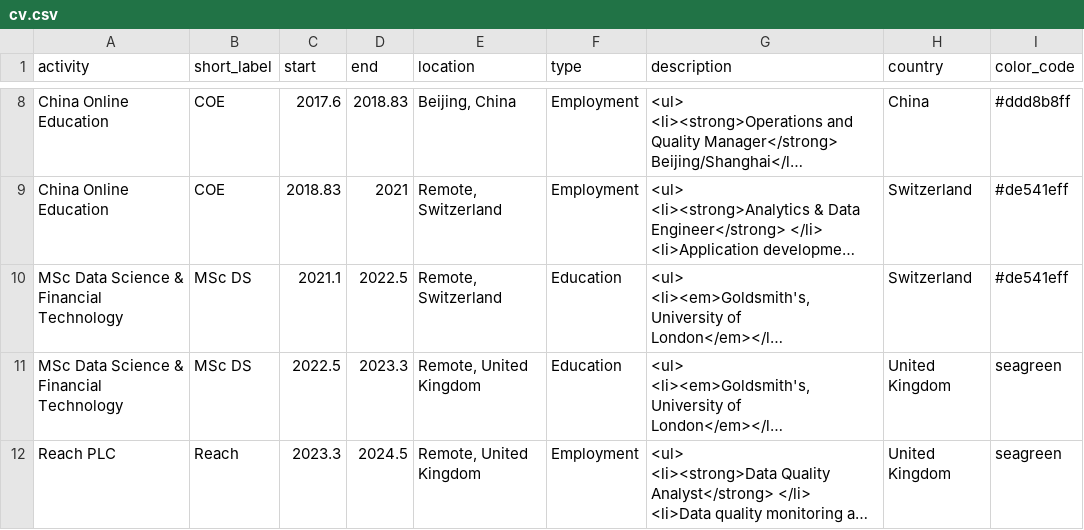
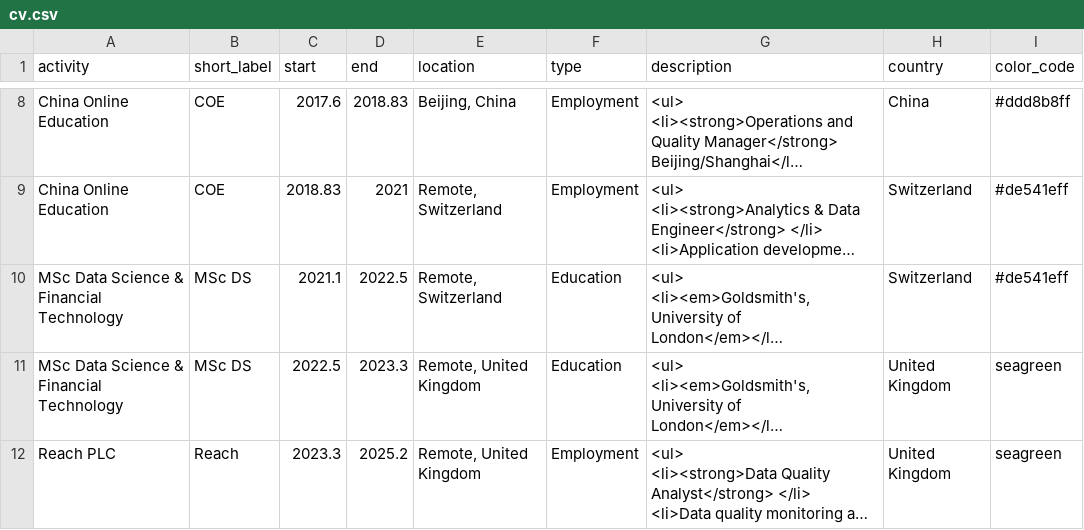
Before and after one commit to sheplecjs/profile, a CSV file: data/cv.csv, drawn as a sheet; only a part is shown, gaps mark what is left out; long unchanged cells end in …; the diff names each change by its address in the sheet, - before the commit and + after, or states it on an @@ line.

Commit message:
update work experience dates

```diff
--- a/data/cv.csv
+++ b/data/cv.csv
-D12 (end): 2024.5
+D12 (end): 2025.2
```
